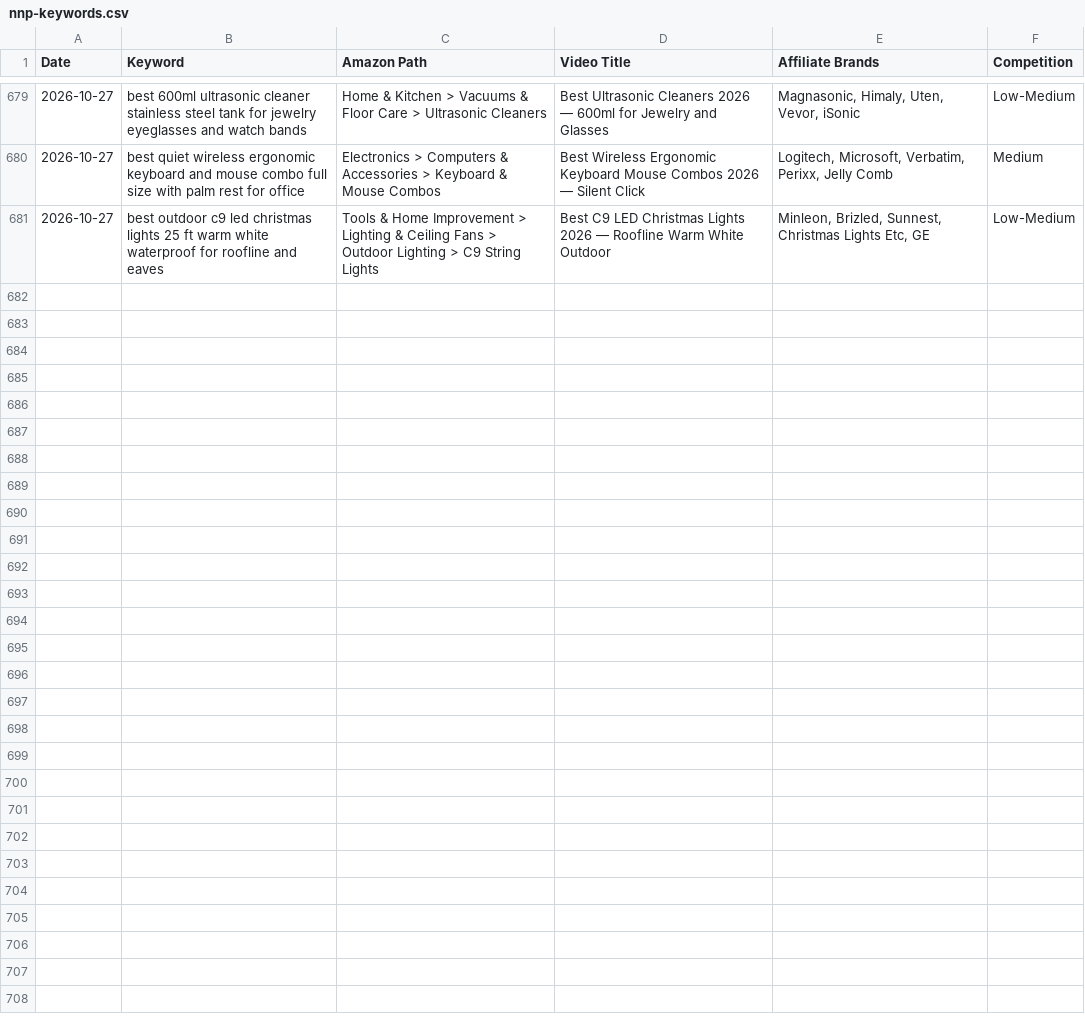
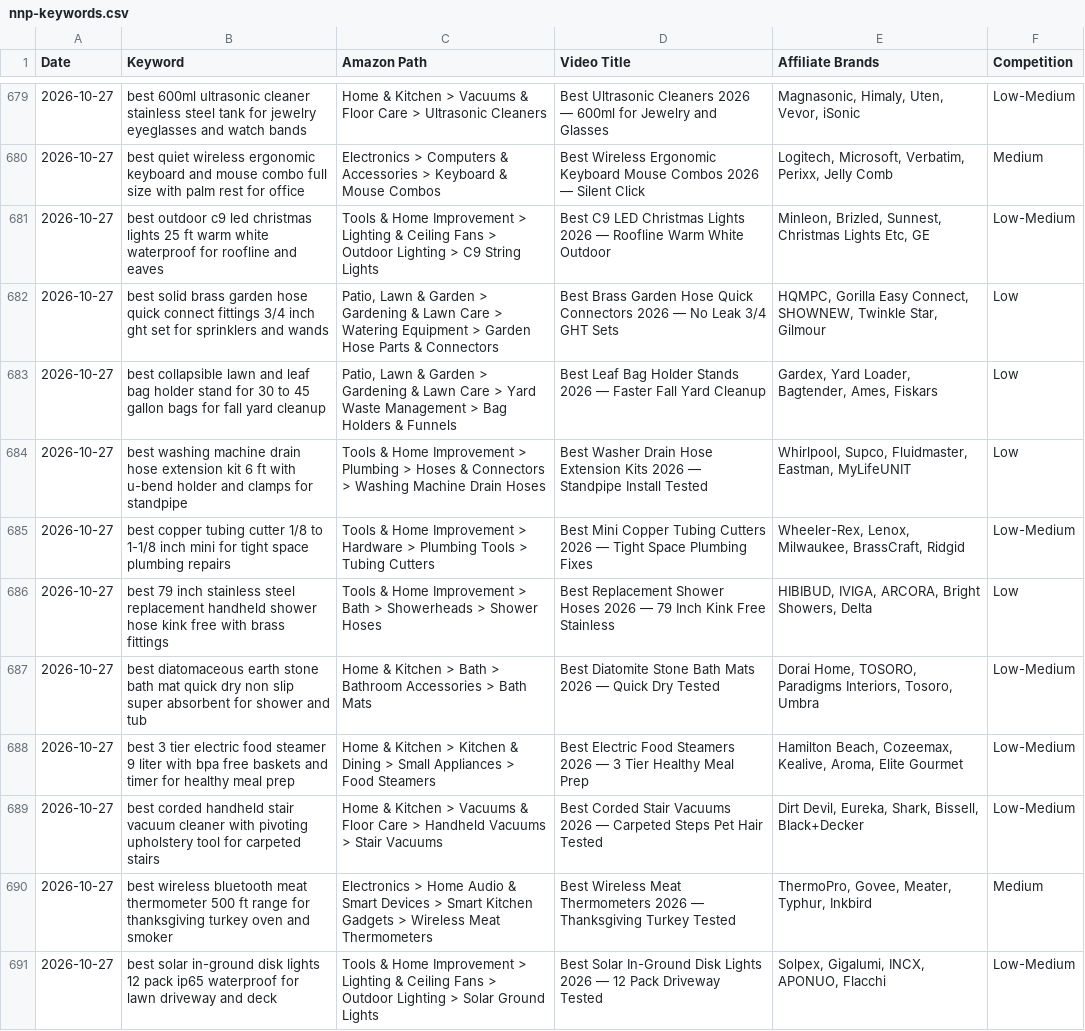
Before and after one commit to docsmanager76-creator/for-keywords, a CSV file: toolscope-keywords/nnp-keywords.csv, drawn as a sheet; only a part is shown, gaps mark what is left out.

```diff
--- a/toolscope-keywords/nnp-keywords.csv
+++ b/toolscope-keywords/nnp-keywords.csv
@@ -681 +681,11 @@ Date,Keyword,Amazon Path,Video Title,Affiliate Brands,Competition
 2026-10-27,best outdoor c9 led christmas lights 25 ft warm white waterproof for roofline and eaves,Tools & Home Improvement > Lighting & Ceiling Fans > Outdoor Lighting > C9 String Lights,Best C9 LED Christmas Lights 2026 — Roofline Warm White Outdoor,"Minleon, Brizled, Sunnest, Christmas Lights Etc, GE",Low-Medium
+2026-10-27,best solid brass garden hose quick connect fittings 3/4 inch ght set for sprinklers and wands,"Patio, Lawn & Garden > Gardening & Lawn Care > Watering Equipment > Garden Hose Parts & Connectors",Best Brass Garden Hose Quick Connectors 2026 — No Leak 3/4 GHT Sets,"HQMPC, Gorilla Easy Connect, SHOWNEW, Twinkle Star, Gilmour",Low
+2026-10-27,best collapsible lawn and leaf bag holder stand for 30 to 45 gallon bags for fall yard cleanup,"Patio, Lawn & Garden > Gardening & Lawn Care > Yard Waste Management > Bag Holders & Funnels",Best Leaf Bag Holder Stands 2026 — Faster Fall Yard Cleanup,"Gardex, Yard Loader, Bagtender, Ames, Fiskars",Low
+2026-10-27,best washing machine drain hose extension kit 6 ft with u-bend holder and clamps for standpipe,Tools & Home Improvement > Plumbing > Hoses & Connectors > Washing Machine Drain Hoses,Best Washer Drain Hose Extension Kits 2026 — Standpipe Install Tested,"Whirlpool, Supco, Fluidmaster, Eastman, MyLifeUNIT",Low
+2026-10-27,best copper tubing cutter 1/8 to 1-1/8 inch mini for tight space plumbing repairs,Tools & Home Improvement > Hardware > Plumbing Tools > Tubing Cutters,Best Mini Copper Tubing Cutters 2026 — Tight Space Plumbing Fixes,"Wheeler-Rex, Lenox, Milwaukee, BrassCraft, Ridgid",Low-Medium
+2026-10-27,best 79 inch stainless steel replacement handheld shower hose kink free with brass fittings,Tools & Home Improvement > Bath > Showerheads > Shower Hoses,Best Replacement Shower Hoses 2026 — 79 Inch Kink Free Stainless,"HIBIBUD, IVIGA, ARCORA, Bright Showers, Delta",Low
+2026-10-27,best diatomaceous earth stone bath mat quick dry non slip super absorbent for shower and tub,Home & Kitchen > Bath > Bathroom Accessories > Bath Mats,Best Diatomite Stone Bath Mats 2026 — Quick Dry Tested,"Dorai Home, TOSORO, Paradigms Interiors, Tosoro, Umbra",Low-Medium
+2026-10-27,best 3 tier electric food steamer 9 liter with bpa free baskets and timer for healthy meal prep,Home & Kitchen > Kitchen & Dining > Small Appliances > Food Steamers,Best Electric Food Steamers 2026 — 3 Tier Healthy Meal Prep,"Hamilton Beach, Cozeemax, Kealive, Aroma, Elite Gourmet",Low-Medium
+2026-10-27,best corded handheld stair vacuum cleaner with pivoting upholstery tool for carpeted stairs,Home & Kitchen > Vacuums & Floor Care > Handheld Vacuums > Stair Vacuums,Best Corded Stair Vacuums 2026 — Carpeted Steps Pet Hair Tested,"Dirt Devil, Eureka, Shark, Bissell, Black+Decker",Low-Medium
+2026-10-27,best wireless bluetooth meat thermometer 500 ft range for thanksgiving turkey oven and smoker,Electronics > Home Audio & Smart Devices > Smart Kitchen Gadgets > Wireless Meat Thermometers,Best Wireless Meat Thermometers 2026 — Thanksgiving Turkey Tested,"ThermoPro, Govee, Meater, Typhur, Inkbird",Medium
+2026-10-27,best solar in-ground disk lights 12 pack ip65 waterproof for lawn driveway and deck,Tools & Home Improvement > Lighting & Ceiling Fans > Outdoor Lighting > Solar Ground Lights,Best Solar In-Ground Disk Lights 2026 — 12 Pack Driveway Tested,"Solpex, Gigalumi, INCX, APONUO, Flacchi",Low-Medium
```
